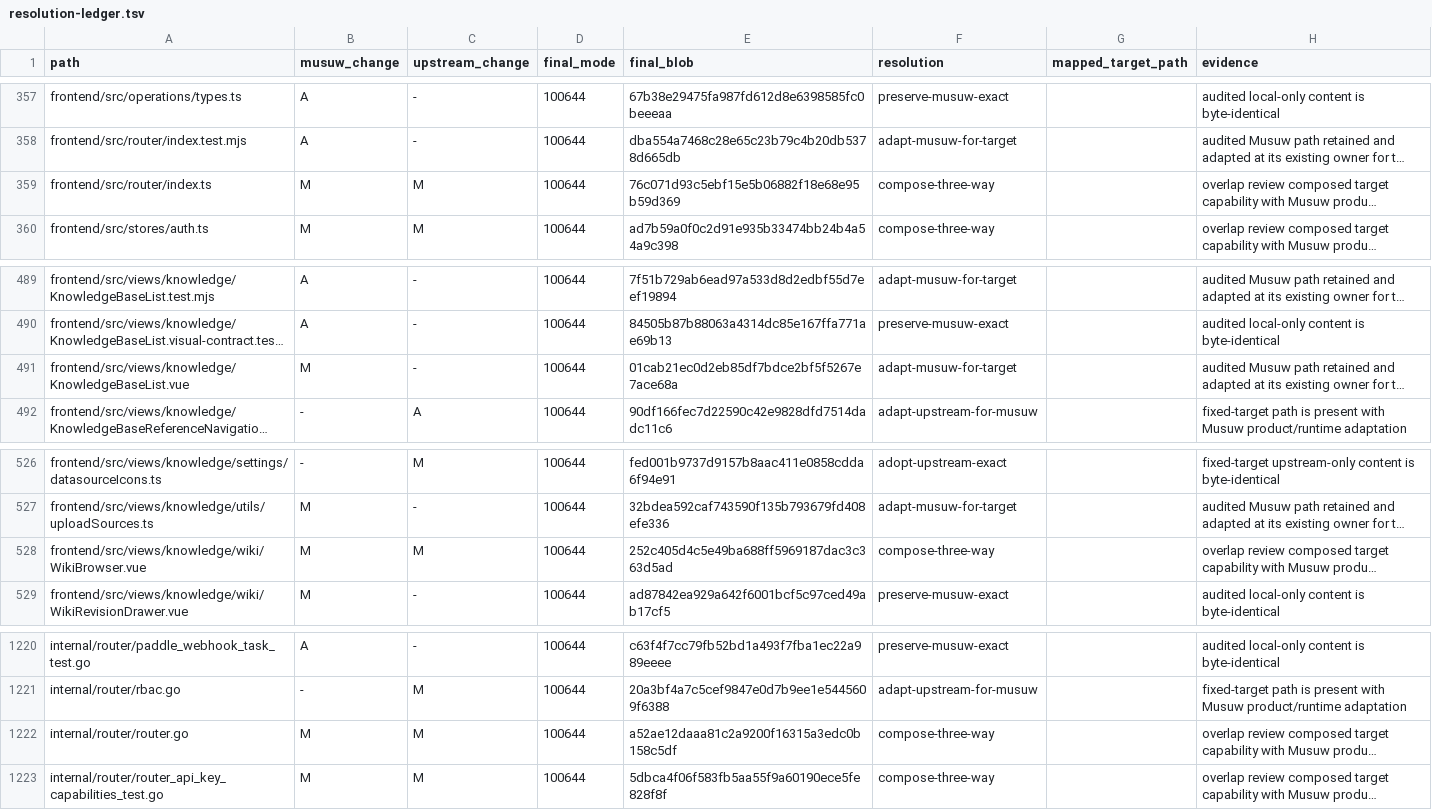
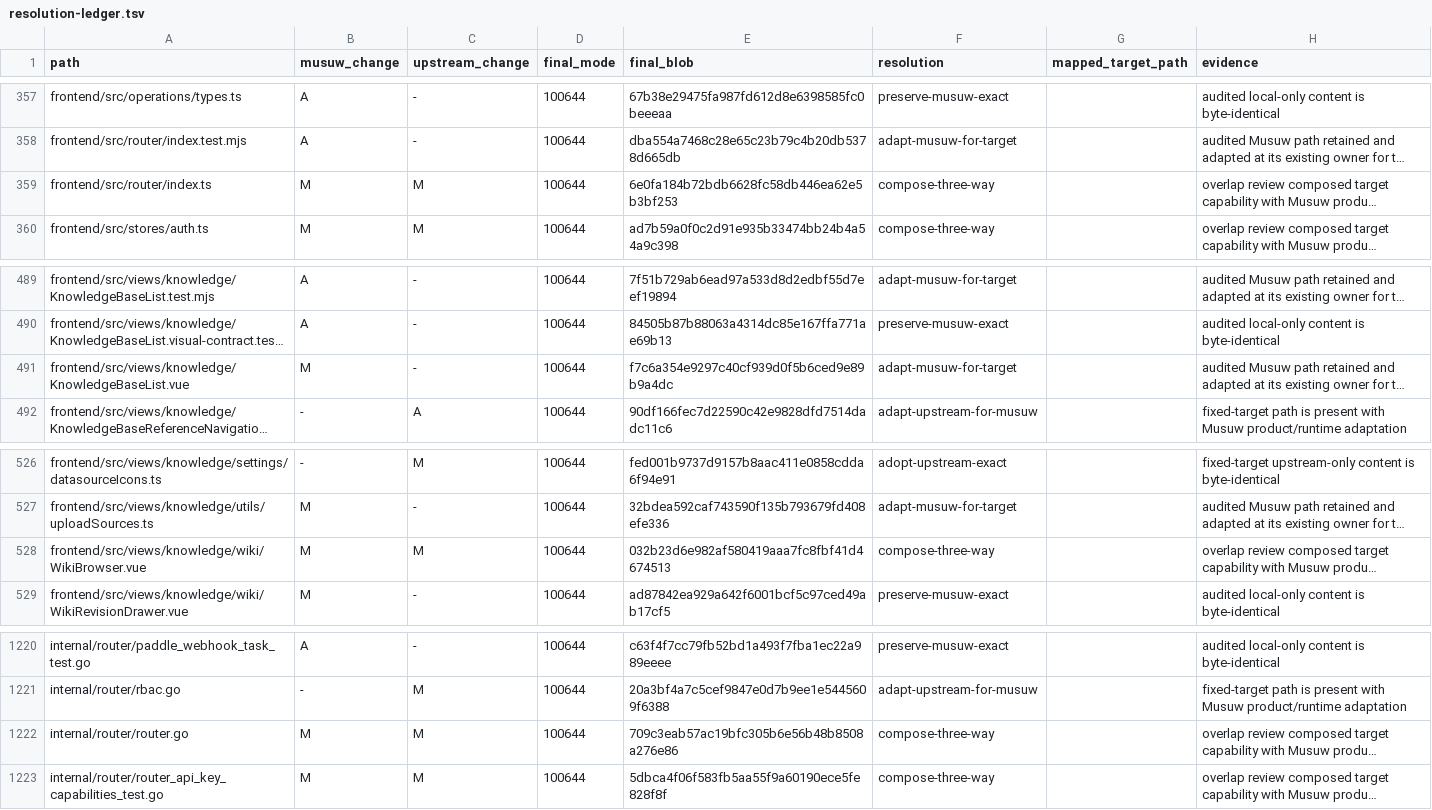
Before and after one commit to estromeglovettgen-coder/musuw, a TSV file: third_party/weknora/upgrades/81142df/resolution-ledger.tsv, drawn as a sheet; only a part is shown, gaps mark what is left out; long unchanged cells end in …; the diff covers the shown part only; the diff names each change by its address in the sheet, - before the commit and + after, or states it on an @@ line.

```diff
--- a/third_party/weknora/upgrades/81142df/resolution-ledger.tsv
+++ b/third_party/weknora/upgrades/81142df/resolution-ledger.tsv
-E359 (final_blob): 76c071d93c5ebf15e5b06882f18e68e95b59d369
+E359 (final_blob): 6e0fa184b72bdb6628fc58db446ea62e5b3bf253
-E491 (final_blob): 01cab21ec0d2eb85df7bdce2bf5f5267e7ace68a
+E491 (final_blob): f7c6a354e9297c40cf939d0f5b6ced9e89b9a4dc
-E528 (final_blob): 252c405d4c5e49ba688ff5969187dac3c363d5ad
+E528 (final_blob): 032b23d6e982af580419aaa7fc8fbf41d4674513
-E1222 (final_blob): a52ae12daaa81c2a9200f16315a3edc0b158c5df
+E1222 (final_blob): 709c3eab57ac19bfc305b6e56b48b8508a276e86
```
Also changed, not shown: 15 edited cells elsewhere in this file, 31 other files.
